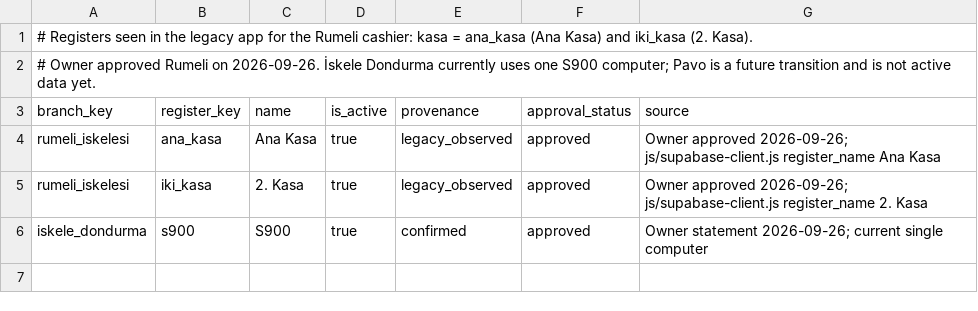
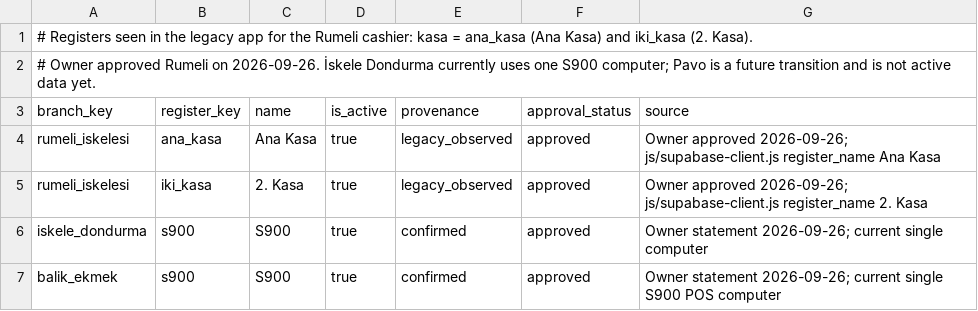
Before and after one commit to Methefor/Rumeli-iskelesi-yonetim, a CSV file: operating-data/real/registers.csv, drawn as a sheet; the diff names each change by its address in the sheet, - before the commit and + after, or states it on an @@ line.

```diff
--- a/operating-data/real/registers.csv
+++ b/operating-data/real/registers.csv
+row 7: balik_ekmek | s900 | S900 | true | confirmed | approved | Owner statement 2026-09-26; current single S900 POS computer
```
Also changed, not shown: operating-data/real/category_branches.csv, operating-data/real/sales_categories.csv, 11 other files.
